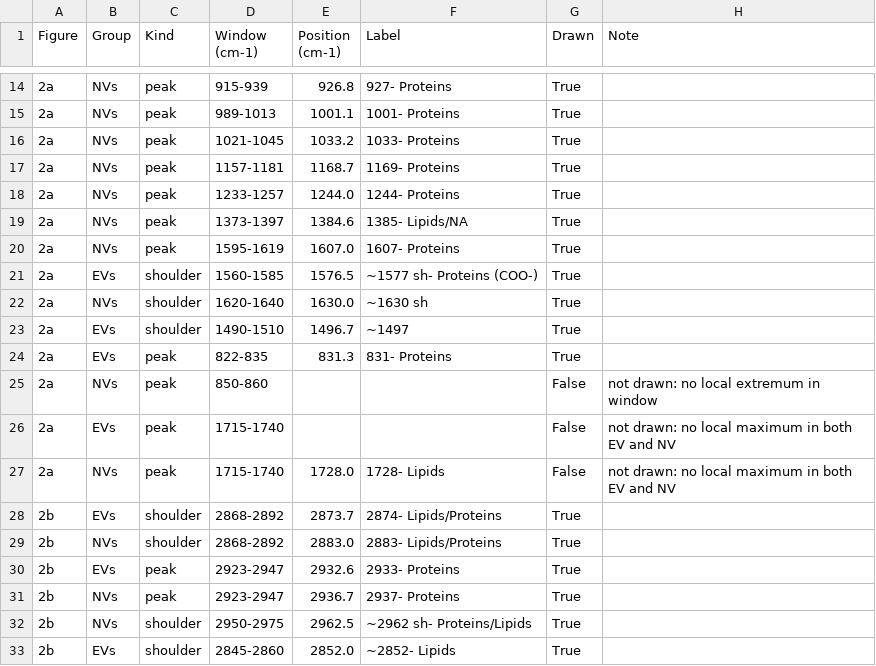
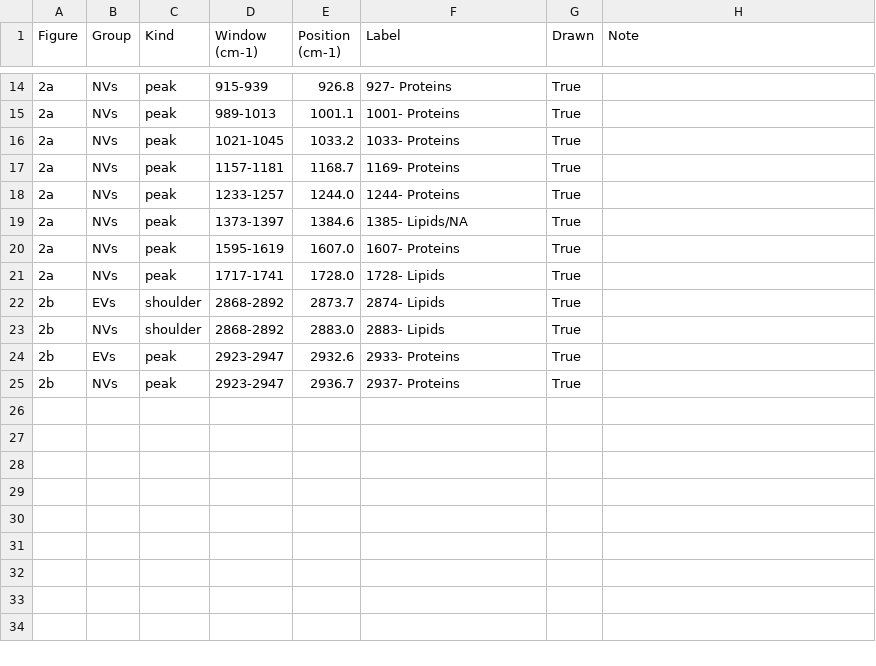
Before and after one commit to hiraaman33-oss/claude, a CSV file: Fig2_new_labels/Fig2_label_positions.csv, drawn as a sheet; only a part is shown, gaps mark what is left out.

```diff
--- a/Fig2_new_labels/Fig2_label_positions.csv
+++ b/Fig2_new_labels/Fig2_label_positions.csv
@@ -20,14 +20,6 @@ Figure,Group,Kind,Window (cm-1),Position (cm-1),Label,Drawn,Note
 2a,NVs,peak,1595-1619,1607.0,1607- Proteins,True,
-2a,EVs,shoulder,1560-1585,1576.5,~1577 sh- Proteins (COO-),True,
-2a,NVs,shoulder,1620-1640,1630.0,~1630 sh,True,
-2a,EVs,shoulder,1490-1510,1496.7,~1497,True,
-2a,EVs,peak,822-835,831.3,831- Proteins,True,
-2a,NVs,peak,850-860,,,False,not drawn: no local extremum in window
-2a,EVs,peak,1715-1740,,,False,not drawn: no local maximum in both EV and NV
-2a,NVs,peak,1715-1740,1728.0,1728- Lipids,False,not drawn: no local maximum in both EV and NV
-2b,EVs,shoulder,2868-2892,2873.7,2874- Lipids/Proteins,True,
-2b,NVs,shoulder,2868-2892,2883.0,2883- Lipids/Proteins,True,
+2a,NVs,peak,1717-1741,1728.0,1728- Lipids,True,
+2b,EVs,shoulder,2868-2892,2873.7,2874- Lipids,True,
+2b,NVs,shoulder,2868-2892,2883.0,2883- Lipids,True,
 2b,EVs,peak,2923-2947,2932.6,2933- Proteins,True,
 2b,NVs,peak,2923-2947,2936.7,2937- Proteins,True,
-2b,NVs,shoulder,2950-2975,2962.5,~2962 sh- Proteins/Lipids,True,
-2b,EVs,shoulder,2845-2860,2852.0,~2852- Lipids,True,
```
Also changed, not shown: PAPER/Fig2_label_positions.csv, 12 other files.
